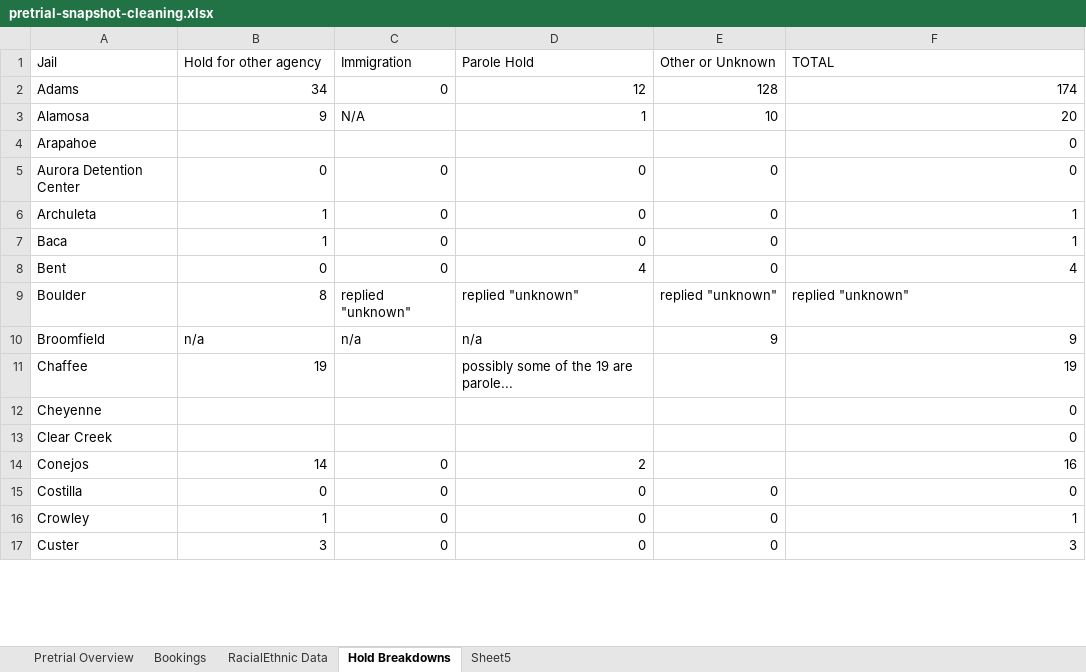
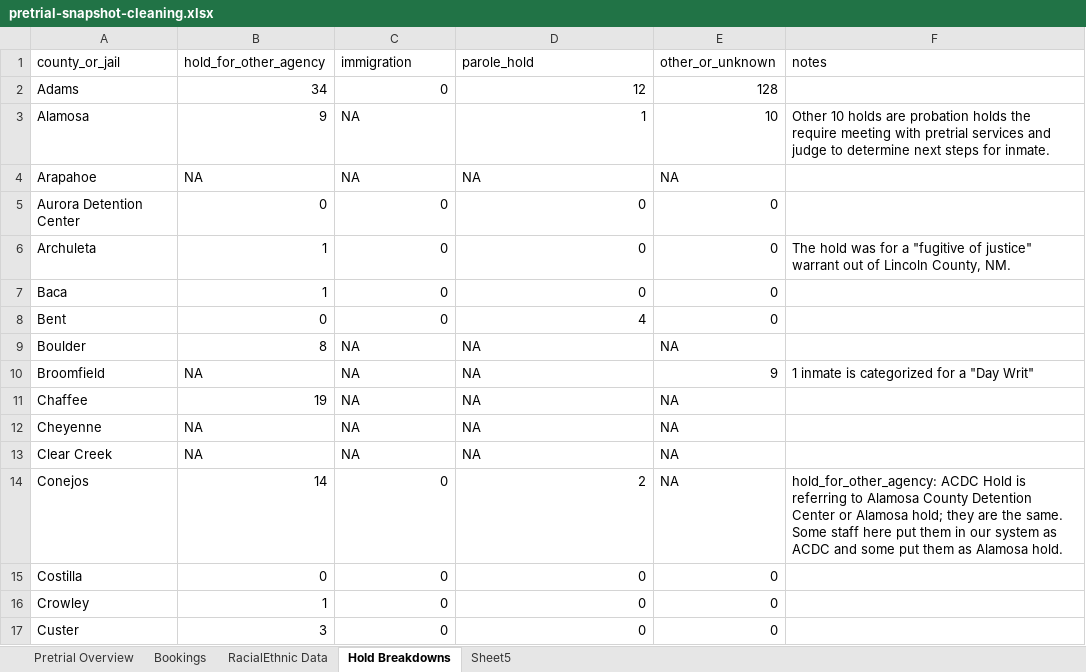
Before and after one commit to Data4Democracy/incarceration-trends, an Excel workbook: Colorado_ACLU/1-viz-recent-jail-snapshot/pretrial-snapshot-cleaning.xlsx, sheet Hold Breakdowns, drawn as a sheet; only a part is shown; values as stored, in another font and other column widths than the file's, no cell formats; removed rows and columns are numbered as before the commit, all else as after; the diff covers the shown part only; the diff names each change by its address in the sheet, - before the commit and + after, or states it on an @@ line.

Commit message:
added hold breakdown csv

```diff
--- a/Colorado_ACLU/1-viz-recent-jail-snapshot/pretrial-snapshot-cleaning.xlsx (sheet Hold Breakdowns)
+++ b/Colorado_ACLU/1-viz-recent-jail-snapshot/pretrial-snapshot-cleaning.xlsx (sheet Hold Breakdowns)
-row 1: Jail | Hold for other agency | Immigration | Parole Hold | Other or Unknown | TOTAL
+row 1: county_or_jail | hold_for_other_agency | immigration | parole_hold | other_or_unknown | notes
-F2: 174
+F2: (empty)
-C3: N/A
+C3: NA
-F3: 20
+F3: Other 10 holds are probation holds the require meeting with pretrial services and judge to determine next steps for inmate.
-B4: (empty)
+B4: NA
-C4: (empty)
+C4: NA
-D4: (empty)
+D4: NA
-E4: (empty)
+E4: NA
-F4:F5: 0
+F4:F5: (empty)
-F6: 1
+F6: The hold was for a "fugitive of justice" warrant out of Lincoln County, NM.
-F7: 1
+F7: (empty)
-F8: 4
+F8: (empty)
-C9: replied "unknown"
+C9: NA
-D9: replied "unknown"
+D9: NA
-E9: replied "unknown"
+E9: NA
-F9: replied "unknown"
+F9: (empty)
-B10: n/a
+B10: NA
-C10: n/a
+C10: NA
-D10: n/a
+D10: NA
-F10: 9
+F10: 1 inmate is categorized for a "Day Writ"
-C11:C13: (empty)
+C11:C13: NA
-D11: possibly some of the 19 are parole...
+D11: NA
-E11:E14: (empty)
+E11:E14: NA
-F11: 19
+F11: (empty)
-B12:B13: (empty)
+B12:B13: NA
-D12:D13: (empty)
+D12:D13: NA
-F12:F13: 0
+F12:F13: (empty)
-F14: 16
+F14: hold_for_other_agency: ACDC Hold is referring to Alamosa County Detention Center or Alamosa hold; they are the same. Some staff here put them in our system as ACDC and some put them as Alamosa hold.
-F15: 0
+F15: (empty)
-F16: 1
+F16: (empty)
-F17: 3
+F17: (empty)
```
Also changed, not shown: 146 edited cells elsewhere in this sheet, cell formats, 1 other file.
